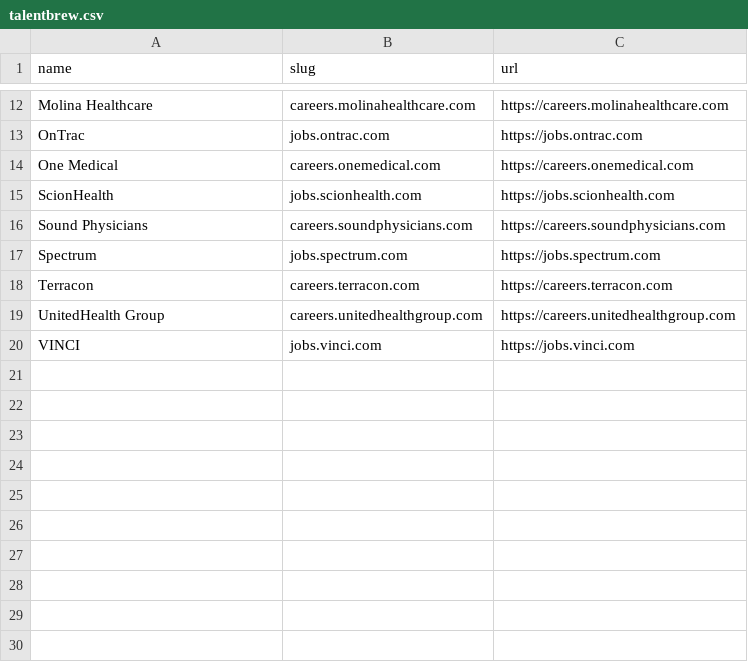
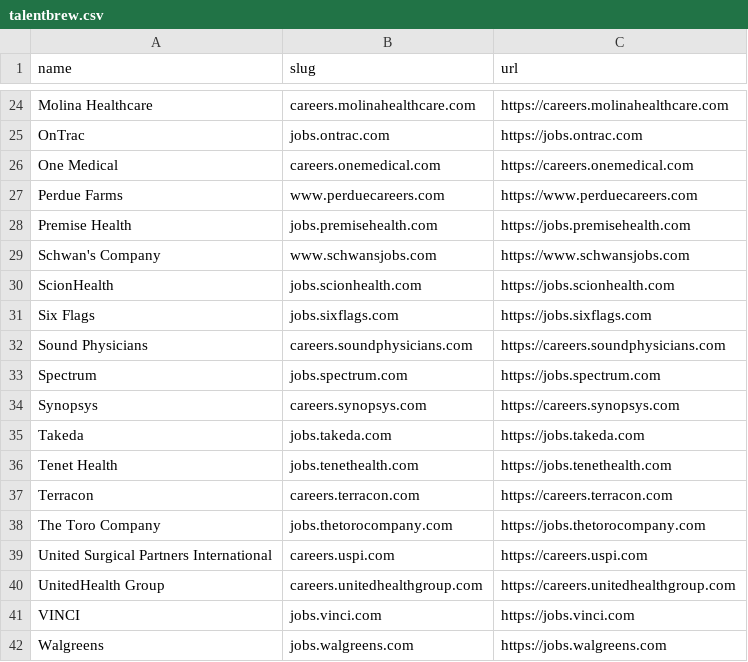
Before and after one commit to kalil0321/ats-scrapers, a CSV file: ats-companies/talentbrew.csv, drawn as a sheet; only a part is shown, gaps mark what is left out; the diff covers the shown part only.

```diff
--- a/ats-companies/talentbrew.csv
+++ b/ats-companies/talentbrew.csv
@@ -14,7 +26,17 @@ OnTrac,jobs.ontrac.com,https://jobs.ontrac.com
 One Medical,careers.onemedical.com,https://careers.onemedical.com
+Perdue Farms,www.perduecareers.com,https://www.perduecareers.com
+Premise Health,jobs.premisehealth.com,https://jobs.premisehealth.com
+Schwan's Company,www.schwansjobs.com,https://www.schwansjobs.com
 ScionHealth,jobs.scionhealth.com,https://jobs.scionhealth.com
+Six Flags,jobs.sixflags.com,https://jobs.sixflags.com
 Sound Physicians,careers.soundphysicians.com,https://careers.soundphysicians.com
 Spectrum,jobs.spectrum.com,https://jobs.spectrum.com
+Synopsys,careers.synopsys.com,https://careers.synopsys.com
+Takeda,jobs.takeda.com,https://jobs.takeda.com
+Tenet Health,jobs.tenethealth.com,https://jobs.tenethealth.com
 Terracon,careers.terracon.com,https://careers.terracon.com
+The Toro Company,jobs.thetorocompany.com,https://jobs.thetorocompany.com
+United Surgical Partners International,careers.uspi.com,https://careers.uspi.com
 UnitedHealth Group,careers.unitedhealthgroup.com,https://careers.unitedhealthgroup.com
 VINCI,jobs.vinci.com,https://jobs.vinci.com
+Walgreens,jobs.walgreens.com,https://jobs.walgreens.com
```
Also changed, not shown: 12 added rows elsewhere in this file.
